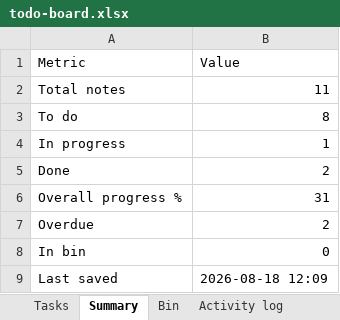
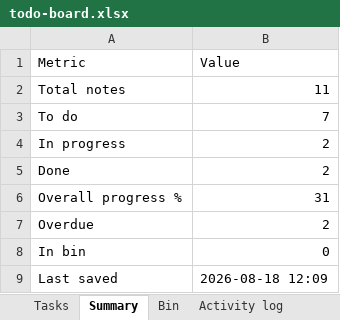
Before and after one commit to akshay0828/To-Do, an Excel workbook: data/todo-board.xlsx, sheet Summary, drawn as a sheet; values as stored, in another font and other column widths than the file's, no borders; the diff names each change by its address in the sheet, - before the commit and + after, or states it on an @@ line.

```diff
--- a/data/todo-board.xlsx (sheet Summary)
+++ b/data/todo-board.xlsx (sheet Summary)
-B3 (Value): 8
+B3 (Value): 7
-B4 (Value): 1
+B4 (Value): 2
```
Also changed, not shown: sheet Activity log, sheet Tasks.
